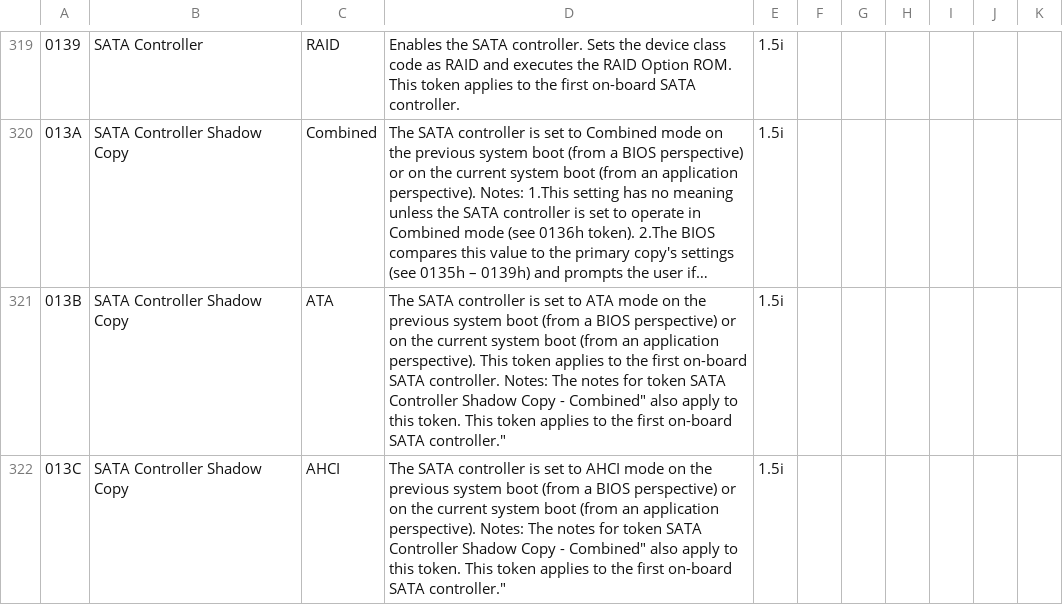
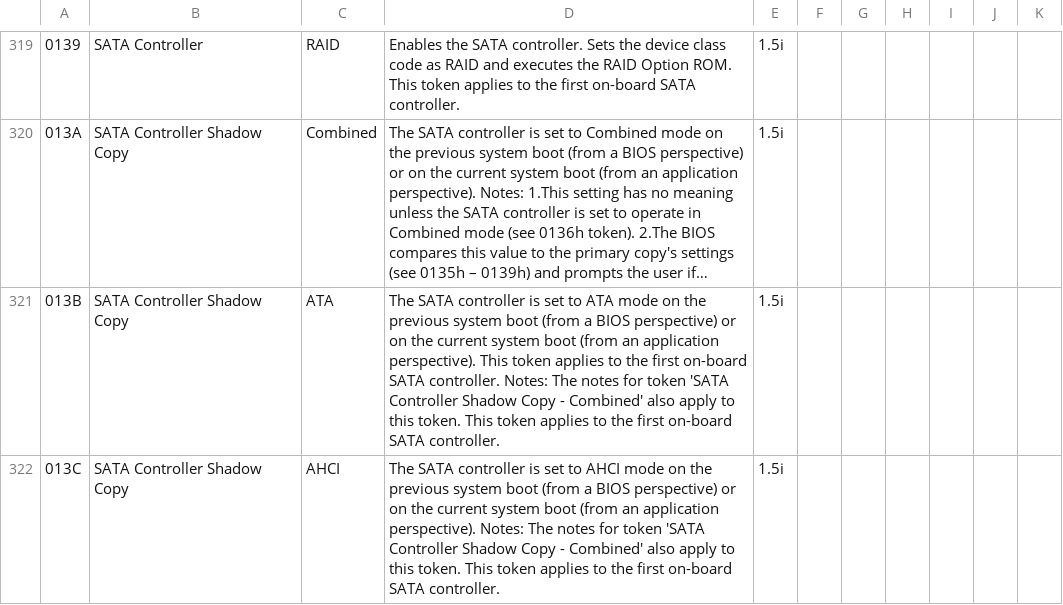
Before and after one commit to dell/libsmbios, a CSV file: doc/token_list.csv, drawn as a sheet; only a part is shown, gaps mark what is left out; long unchanged cells end in …; the diff covers the shown part only; the diff names each change by its address in the sheet, - before the commit and + after, or states it on an @@ line.

```diff
--- a/doc/token_list.csv
+++ b/doc/token_list.csv
-D321: …for token SATA Controller Shadow Copy - Combined" also apply to this token. This token applies to the first on-board SATA controller."
+D321: …for token 'SATA Controller Shadow Copy - Combined' also apply to this token. This token applies to the first on-board SATA controller.
-D322: …for token SATA Controller Shadow Copy - Combined" also apply to this token. This token applies to the first on-board SATA controller."
+D322: …for token 'SATA Controller Shadow Copy - Combined' also apply to this token. This token applies to the first on-board SATA controller.
```
Also changed, not shown: 20 edited cells elsewhere in this file.
